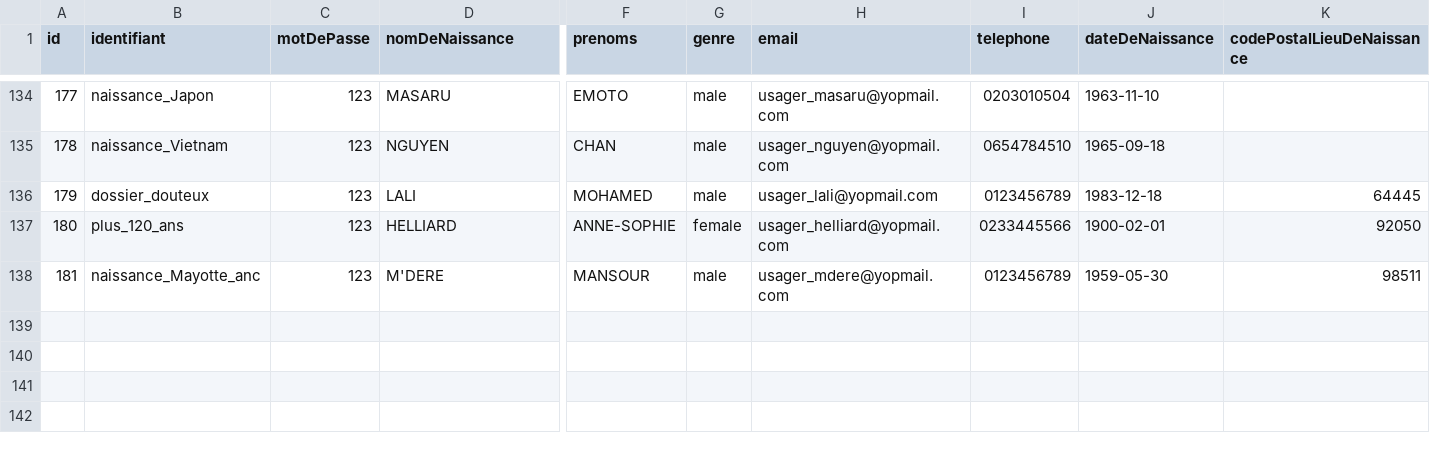
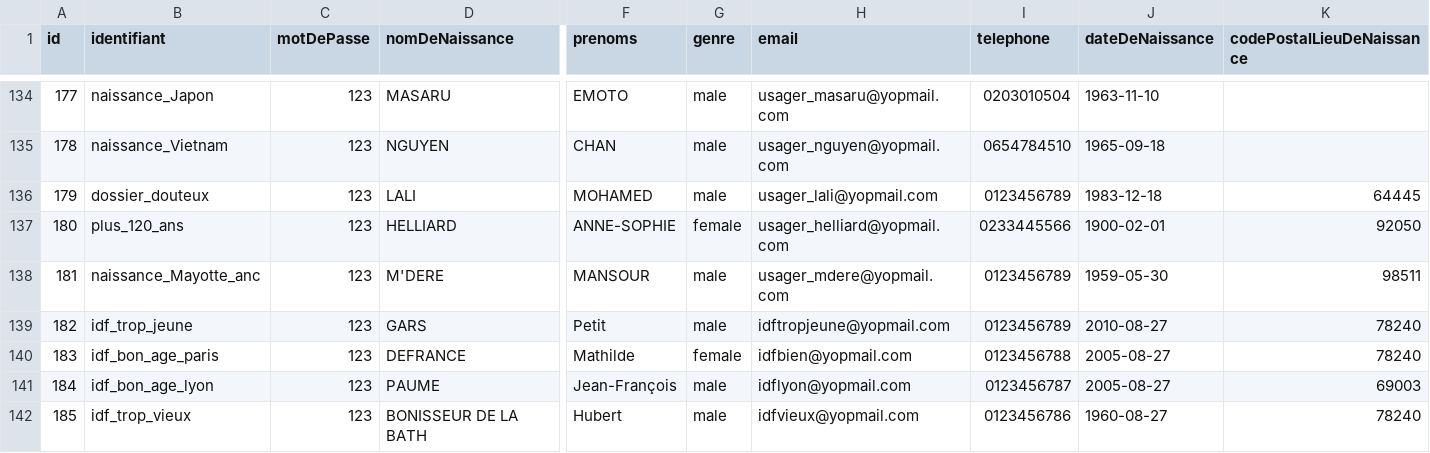
Before and after one commit to france-connect/identity-provider-example, a CSV file: database.csv, drawn as a sheet; only a part is shown, gaps mark what is left out; rows hold the shown columns only; the diff names each change by its address in the sheet, - before the commit and + after, or states it on an @@ line.

```diff
--- a/database.csv
+++ b/database.csv
+row 139: 182 | idf_trop_jeune | 123 | GARS | Petit | male | idftropjeune@yopmail.com | 0123456789 | 2010-08-27 | 78240
+row 140: 183 | idf_bon_age_paris | 123 | DEFRANCE | Mathilde | female | idfbien@yopmail.com | 0123456788 | 2005-08-27 | 78240
+row 141: 184 | idf_bon_age_lyon | 123 | PAUME | Jean-François | male | idflyon@yopmail.com | 0123456787 | 2005-08-27 | 69003
+row 142: 185 | idf_trop_vieux | 123 | BONISSEUR DE LA BATH | Hubert | male | idfvieux@yopmail.com | 0123456786 | 1960-08-27 | 78240
```
